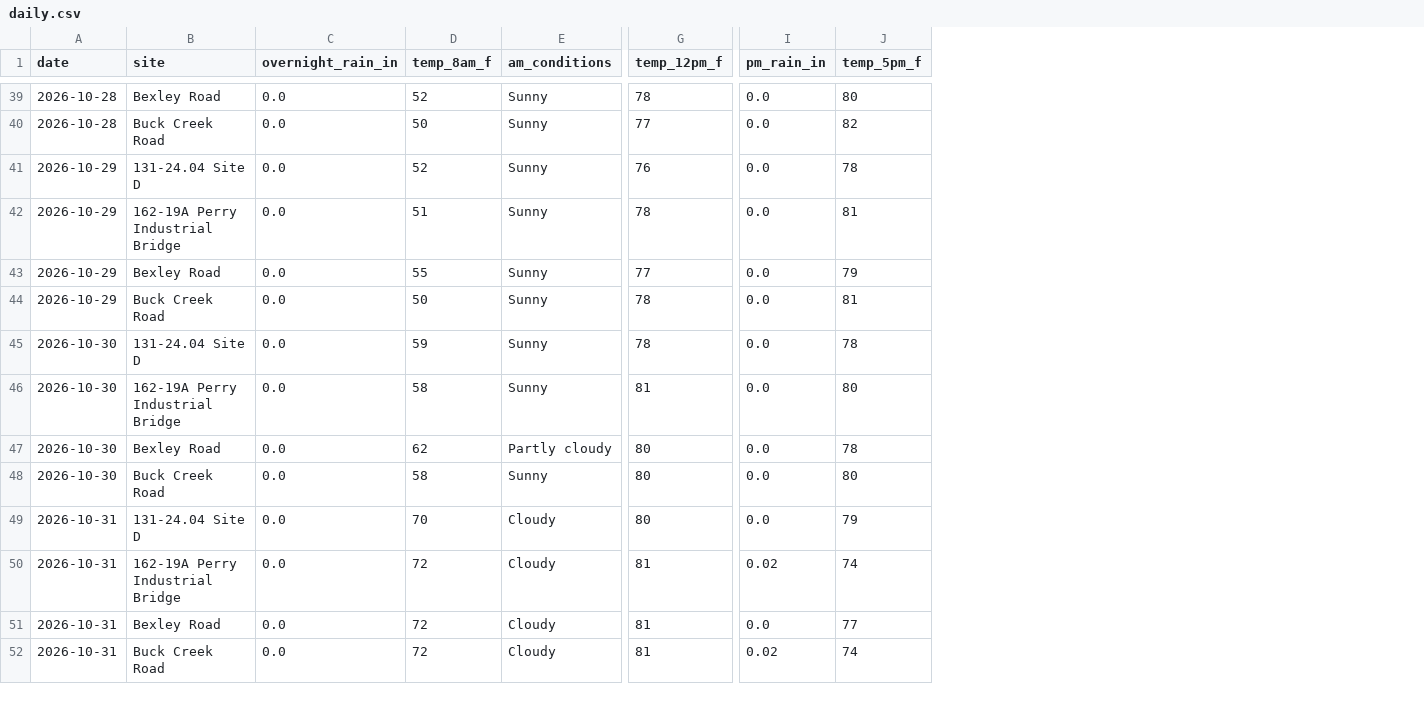
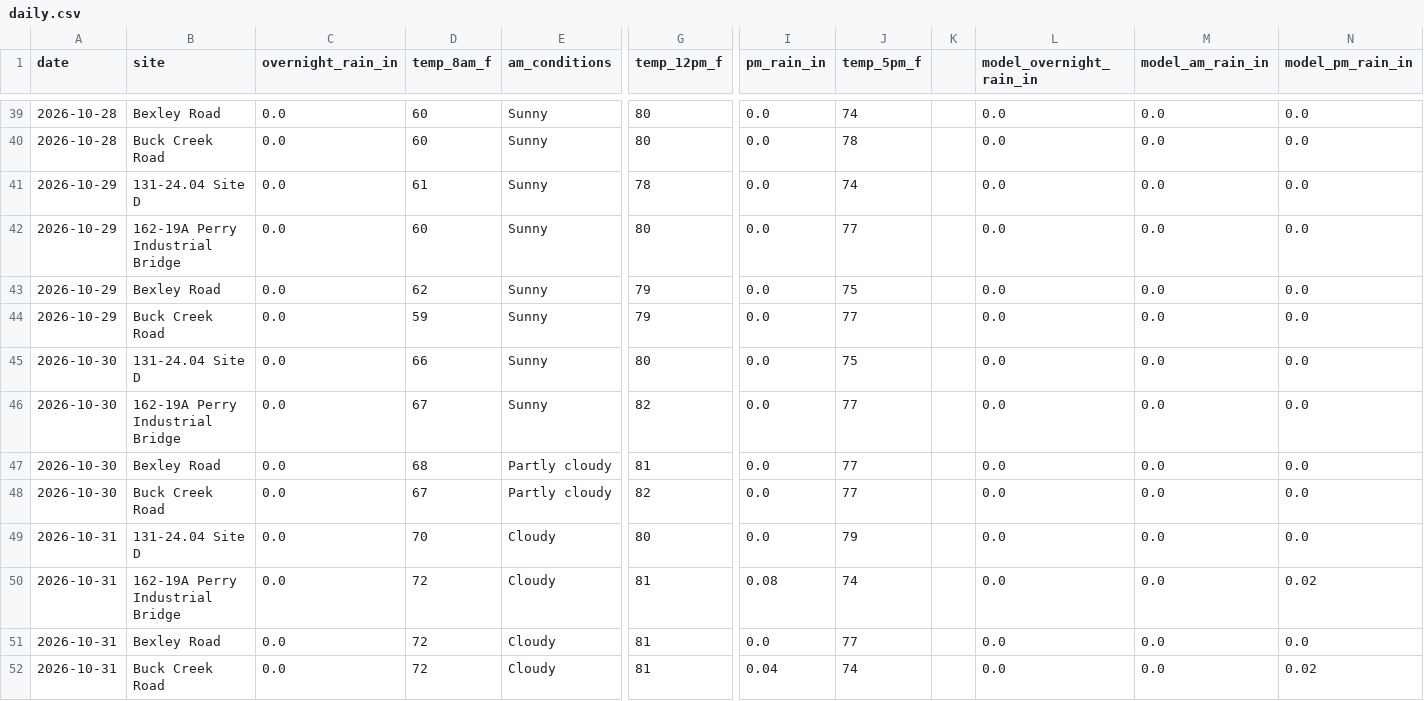
Before and after one commit to chazbreaux/twajobsiteweather, a CSV file: data/daily.csv, drawn as a sheet; only a part is shown, gaps mark what is left out; the diff covers the shown part only; the diff names each change by its address in the sheet, - before the commit and + after, or states it on an @@ line.

```diff
--- a/data/daily.csv
+++ b/data/daily.csv
+column K, empty
+column L (model_overnight_rain_in), rows 39-52: all 0.0
+column M (model_am_rain_in), rows 39-52: all 0.0
+column N (model_pm_rain_in), rows 39-52: 0.0 | 0.0 | 0.0 | 0.0 | 0.0 | 0.0 | 0.0 | 0.0 | 0.0 | 0.0 | 0.0 | 0.02 | 0.0 | 0.02
-D39 (temp_8am_f): 52
+D39 (temp_8am_f): 60
-G39 (temp_12pm_f): 78
+G39 (temp_12pm_f): 80
-J39 (temp_5pm_f): 80
+J39 (temp_5pm_f): 74
-D40 (temp_8am_f): 50
+D40 (temp_8am_f): 60
-G40 (temp_12pm_f): 77
+G40 (temp_12pm_f): 80
-J40 (temp_5pm_f): 82
+J40 (temp_5pm_f): 78
-D41 (temp_8am_f): 52
+D41 (temp_8am_f): 61
-G41 (temp_12pm_f): 76
+G41 (temp_12pm_f): 78
-J41 (temp_5pm_f): 78
+J41 (temp_5pm_f): 74
-D42 (temp_8am_f): 51
+D42 (temp_8am_f): 60
-G42 (temp_12pm_f): 78
+G42 (temp_12pm_f): 80
-J42 (temp_5pm_f): 81
+J42 (temp_5pm_f): 77
-D43 (temp_8am_f): 55
+D43 (temp_8am_f): 62
-G43 (temp_12pm_f): 77
+G43 (temp_12pm_f): 79
-J43 (temp_5pm_f): 79
+J43 (temp_5pm_f): 75
-D44 (temp_8am_f): 50
+D44 (temp_8am_f): 59
-G44 (temp_12pm_f): 78
+G44 (temp_12pm_f): 79
-J44 (temp_5pm_f): 81
+J44 (temp_5pm_f): 77
-D45 (temp_8am_f): 59
+D45 (temp_8am_f): 66
-G45 (temp_12pm_f): 78
+G45 (temp_12pm_f): 80
-J45 (temp_5pm_f): 78
+J45 (temp_5pm_f): 75
-D46 (temp_8am_f): 58
+D46 (temp_8am_f): 67
-G46 (temp_12pm_f): 81
+G46 (temp_12pm_f): 82
-J46 (temp_5pm_f): 80
+J46 (temp_5pm_f): 77
-D47 (temp_8am_f): 62
+D47 (temp_8am_f): 68
-G47 (temp_12pm_f): 80
+G47 (temp_12pm_f): 81
-J47 (temp_5pm_f): 78
+J47 (temp_5pm_f): 77
-D48 (temp_8am_f): 58
+D48 (temp_8am_f): 67
-E48 (am_conditions): Sunny
+E48 (am_conditions): Partly cloudy
-G48 (temp_12pm_f): 80
+G48 (temp_12pm_f): 82
-J48 (temp_5pm_f): 80
+J48 (temp_5pm_f): 77
-I50 (pm_rain_in): 0.02
+I50 (pm_rain_in): 0.08
-I52 (pm_rain_in): 0.02
+I52 (pm_rain_in): 0.04
```
Also changed, not shown: 120 edited cells elsewhere in this file, 1 other file.
